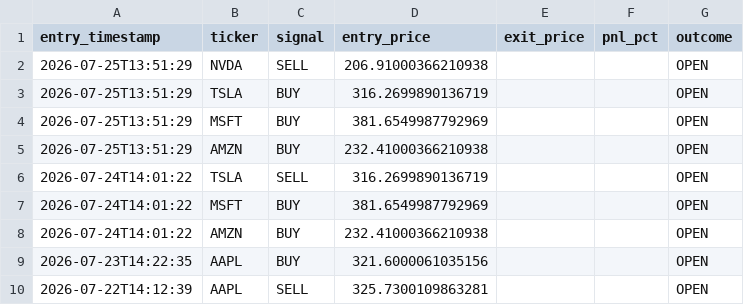
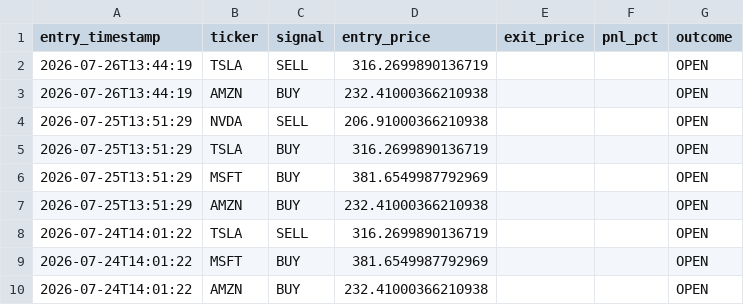
Before and after one commit to williamabrams88-hub/finance---investment-orchestrator, a CSV file: stock-sentiment/reports/paper_pnl.csv, drawn as a sheet; only a part is shown; the shorter side is filled out with more unchanged rows.

```diff
--- a/stock-sentiment/reports/paper_pnl.csv
+++ b/stock-sentiment/reports/paper_pnl.csv
@@ -1,2 +1,4 @@
 entry_timestamp,ticker,signal,entry_price,exit_price,pnl_pct,outcome
+2026-07-26T13:44:19,TSLA,SELL,316.2699890136719,,,OPEN
+2026-07-26T13:44:19,AMZN,BUY,232.41000366210938,,,OPEN
 2026-07-25T13:51:29,NVDA,SELL,206.91000366210938,,,OPEN
```
Also changed, not shown: stock-sentiment/reports/daily_digest.csv, stock-sentiment/reports/scores.csv, 1 other file.
